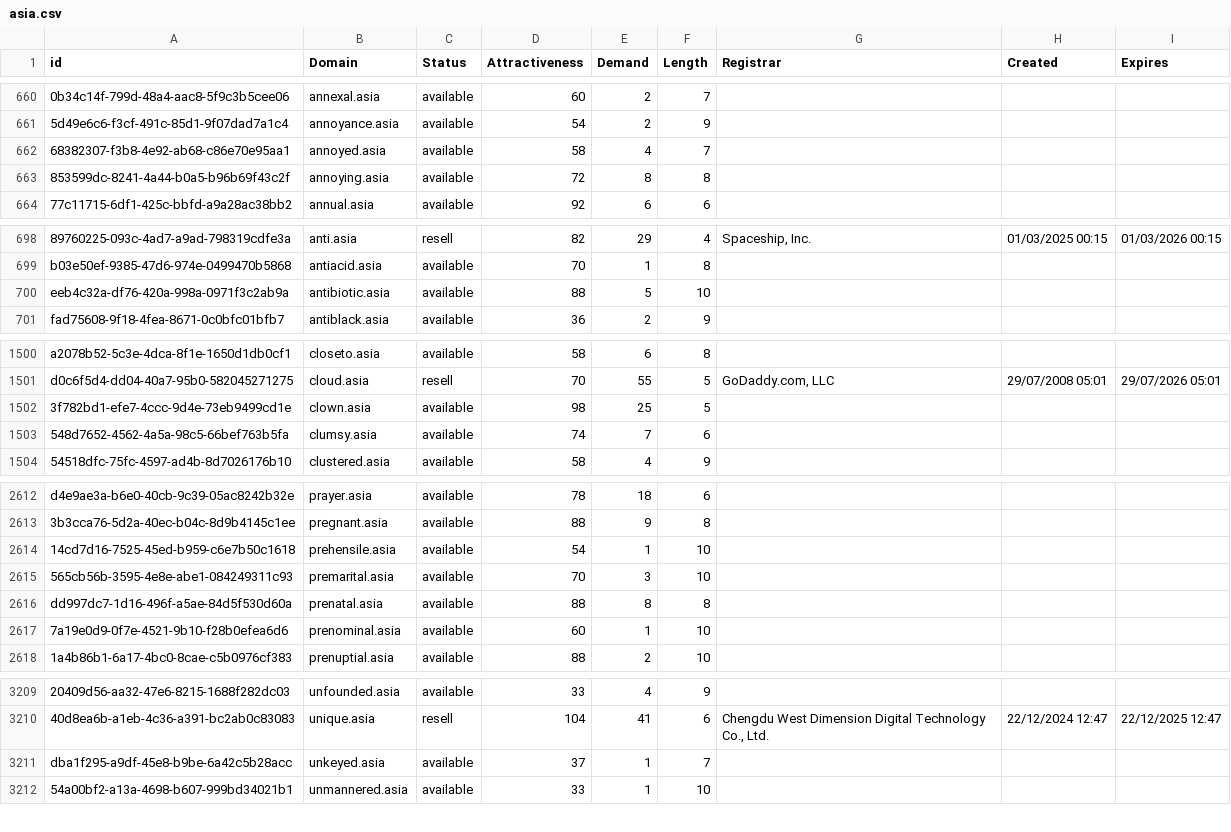
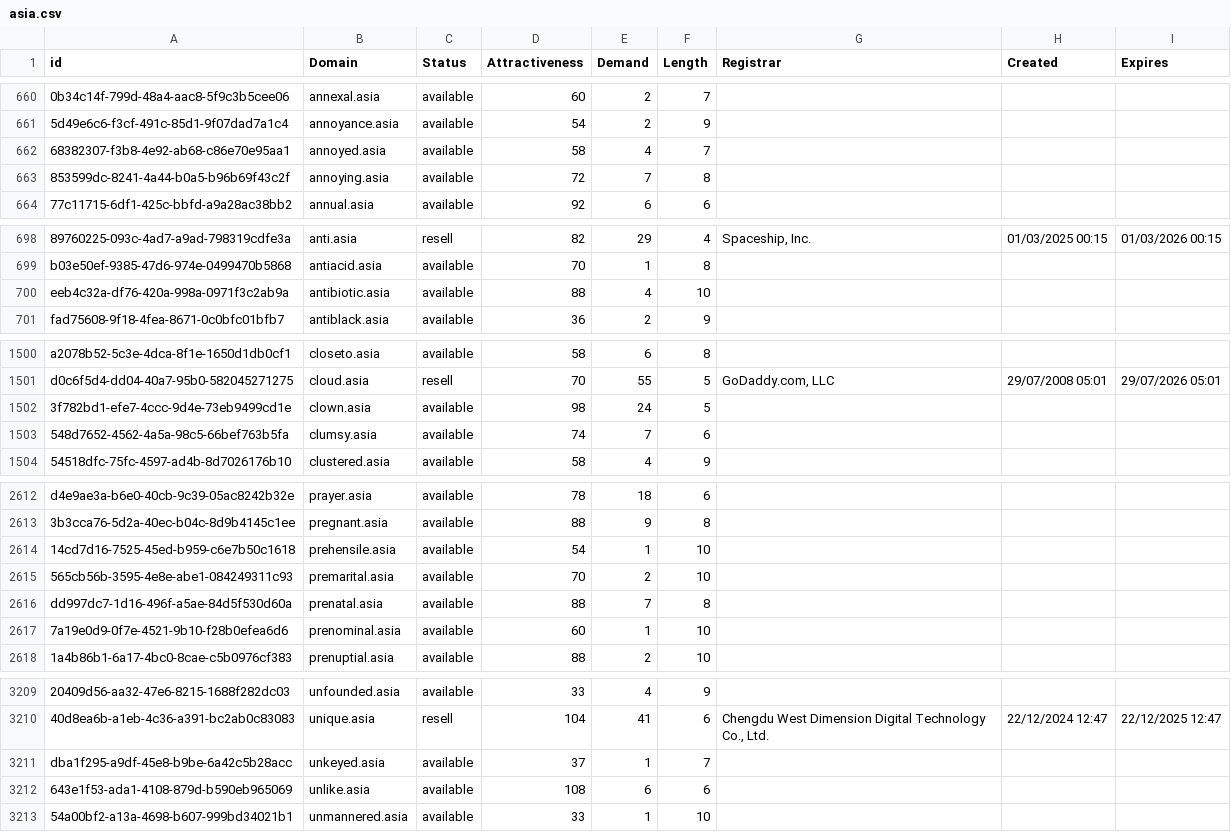
Before and after one commit to UniqueDomains/asia-oneword-domains, a CSV file: asia.csv, drawn as a sheet; only a part is shown, gaps mark what is left out; the diff covers the shown part only; the diff names each change by its address in the sheet, - before the commit and + after, or states it on an @@ line.

```diff
--- a/asia.csv
+++ b/asia.csv
-E663 (Demand): 8
+E663 (Demand): 7
-E700 (Demand): 5
+E700 (Demand): 4
-E1502 (Demand): 25
+E1502 (Demand): 24
-E2615 (Demand): 3
+E2615 (Demand): 2
-E2616 (Demand): 8
+E2616 (Demand): 7
+row 3212: 643e1f53-ada1-4108-879d-b590eb965069 | unlike.asia | available | 108 | 6 | 6
```
Also changed, not shown: 7 added rows and 5 edited cells elsewhere in this file, 2 other files.
